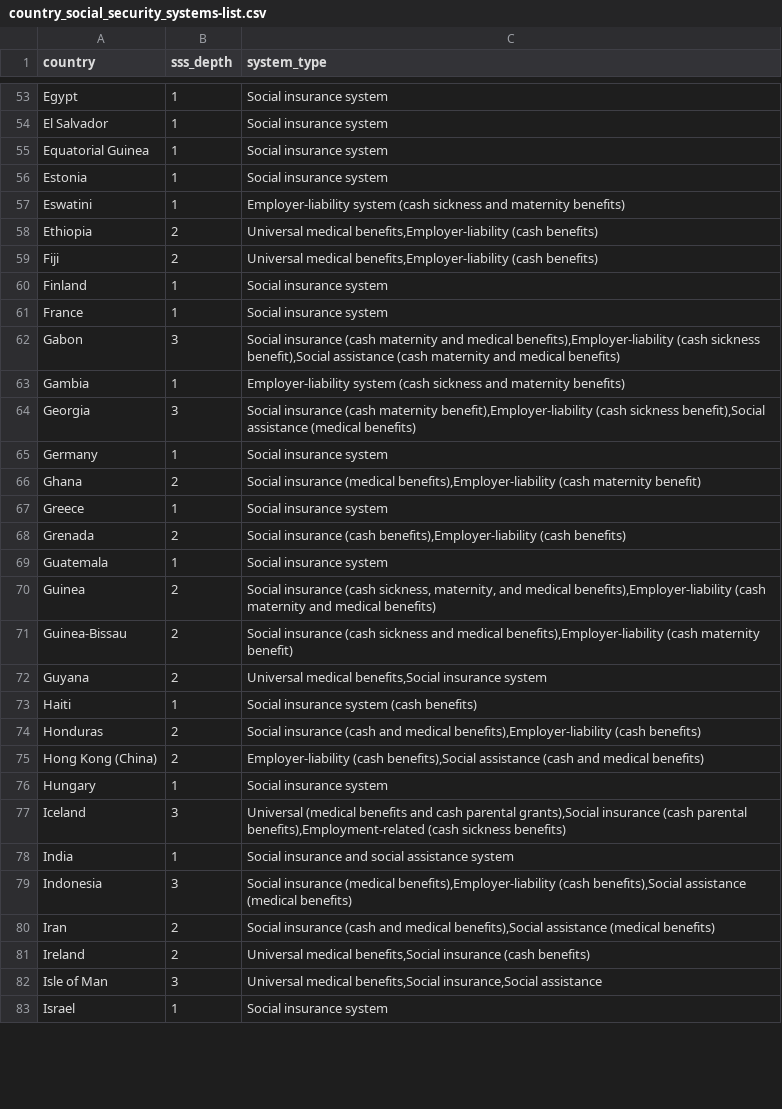
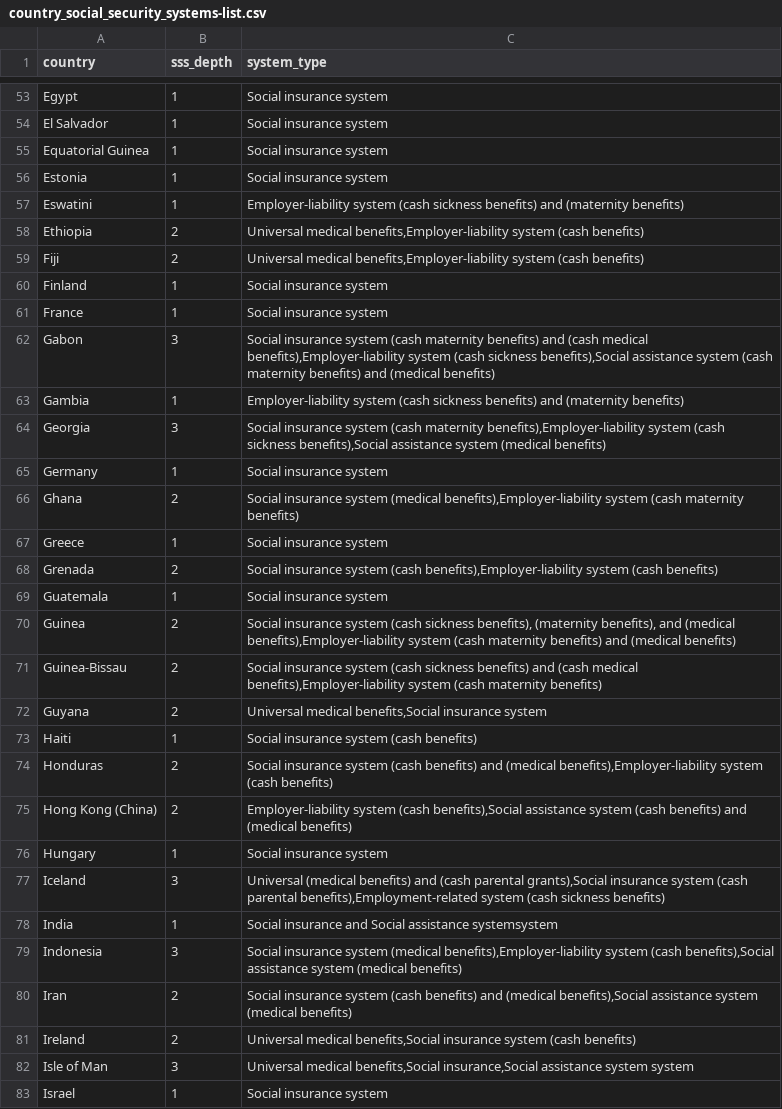
Before and after one commit to AndrewZinc/Expect_Life-Redux, a CSV file: Clean_Data/Clean_CSV_Files/country_social_security_systems-list.csv, drawn as a sheet; only a part is shown, gaps mark what is left out; the diff covers the shown part only.

Commit message:
Reworked SSS terminology for NLP processing. This change flowed from the initial data, into the combined Government type & SSS data, into the final consolidated data for loading the database.

```diff
--- a/Clean_Data/Clean_CSV_Files/country_social_security_systems-list.csv
+++ b/Clean_Data/Clean_CSV_Files/country_social_security_systems-list.csv
@@ -56,28 +56,28 @@ Equatorial Guinea,1,Social insurance system
 Estonia,1,Social insurance system
-Eswatini,1,Employer-liability system (cash sickness and maternity benefits)
-Ethiopia,2,"Universal medical benefits,Employer-liability (cash benefits)"
-Fiji,2,"Universal medical benefits,Employer-liability (cash benefits)"
+Eswatini,1,Employer-liability system (cash sickness benefits) and (maternity benefits)
+Ethiopia,2,"Universal medical benefits,Employer-liability system (cash benefits)"
+Fiji,2,"Universal medical benefits,Employer-liability system (cash benefits)"
 Finland,1,Social insurance system
 France,1,Social insurance system
-Gabon,3,"Social insurance (cash maternity and medical benefits),Employer-liability (cash sickness benefit),Social assistance (cash maternity and medical benefits)"
-Gambia,1,Employer-liability system (cash sickness and maternity benefits)
-Georgia,3,"Social insurance (cash maternity benefit),Employer-liability (cash sickness benefit),Social assistance (medical benefits)"
+Gabon,3,"Social insurance system (cash maternity benefits) and (cash medical benefits),Employer-liability system (cash sickness benefits),Social assistance system (cash maternity benefits) and (medical benefits)"
+Gambia,1,Employer-liability system (cash sickness benefits) and (maternity benefits)
+Georgia,3,"Social insurance system (cash maternity benefits),Employer-liability system (cash sickness benefits),Social assistance system (medical benefits)"
 Germany,1,Social insurance system
-Ghana,2,"Social insurance (medical benefits),Employer-liability (cash maternity benefit)"
+Ghana,2,"Social insurance system (medical benefits),Employer-liability system (cash maternity benefits)"
 Greece,1,Social insurance system
-Grenada,2,"Social insurance (cash benefits),Employer-liability (cash benefits)"
+Grenada,2,"Social insurance system (cash benefits),Employer-liability system (cash benefits)"
 Guatemala,1,Social insurance system
-Guinea,2,"Social insurance (cash sickness, maternity, and medical benefits),Employer-liability (cash maternity and medical benefits)"
-Guinea-Bissau,2,"Social insurance (cash sickness and medical benefits),Employer-liability (cash maternity benefit)"
+Guinea,2,"Social insurance system (cash sickness benefits), (maternity benefits), and (medical benefits),Employer-liability system (cash maternity benefits) and (medical benefits)"
+Guinea-Bissau,2,"Social insurance system (cash sickness benefits) and (cash medical benefits),Employer-liability system (cash maternity benefits)"
 Guyana,2,"Universal medical benefits,Social insurance system"
 Haiti,1,Social insurance system (cash benefits)
-Honduras,2,"Social insurance (cash and medical benefits),Employer-liability (cash benefits)"
-Hong Kong (China),2,"Employer-liability (cash benefits),Social assistance (cash and medical benefits)"
+Honduras,2,"Social insurance system (cash benefits) and (medical benefits),Employer-liability system (cash benefits)"
+Hong Kong (China),2,"Employer-liability system (cash benefits),Social assistance system (cash benefits) and (medical benefits)"
 Hungary,1,Social insurance system
-Iceland,3,"Universal (medical benefits and cash parental grants),Social insurance (cash parental benefits),Employment-related (cash sickness benefits)"
-India,1,Social insurance and social assistance system
-Indonesia,3,"Social insurance (medical benefits),Employer-liability (cash benefits),Social assistance (medical benefits)"
-Iran,2,"Social insurance (cash and medical benefits),Social assistance (medical benefits)"
-Ireland,2,"Universal medical benefits,Social insurance (cash benefits)"
-Isle of Man,3,"Universal medical benefits,Social insurance,Social assistance"
+Iceland,3,"Universal (medical benefits) and (cash parental grants),Social insurance system (cash parental benefits),Employment-related system (cash sickness benefits)"
+India,1,Social insurance and Social assistance systemsystem
+Indonesia,3,"Social insurance system (medical benefits),Employer-liability system (cash benefits),Social assistance system (medical benefits)"
+Iran,2,"Social insurance system (cash benefits) and (medical benefits),Social assistance system (medical benefits)"
+Ireland,2,"Universal medical benefits,Social insurance system (cash benefits)"
+Isle of Man,3,"Universal medical benefits,Social insurance,Social assistance system system"
 Israel,1,Social insurance system
```
Also changed, not shown: 104 edited cells elsewhere in this file, 4 other files.
